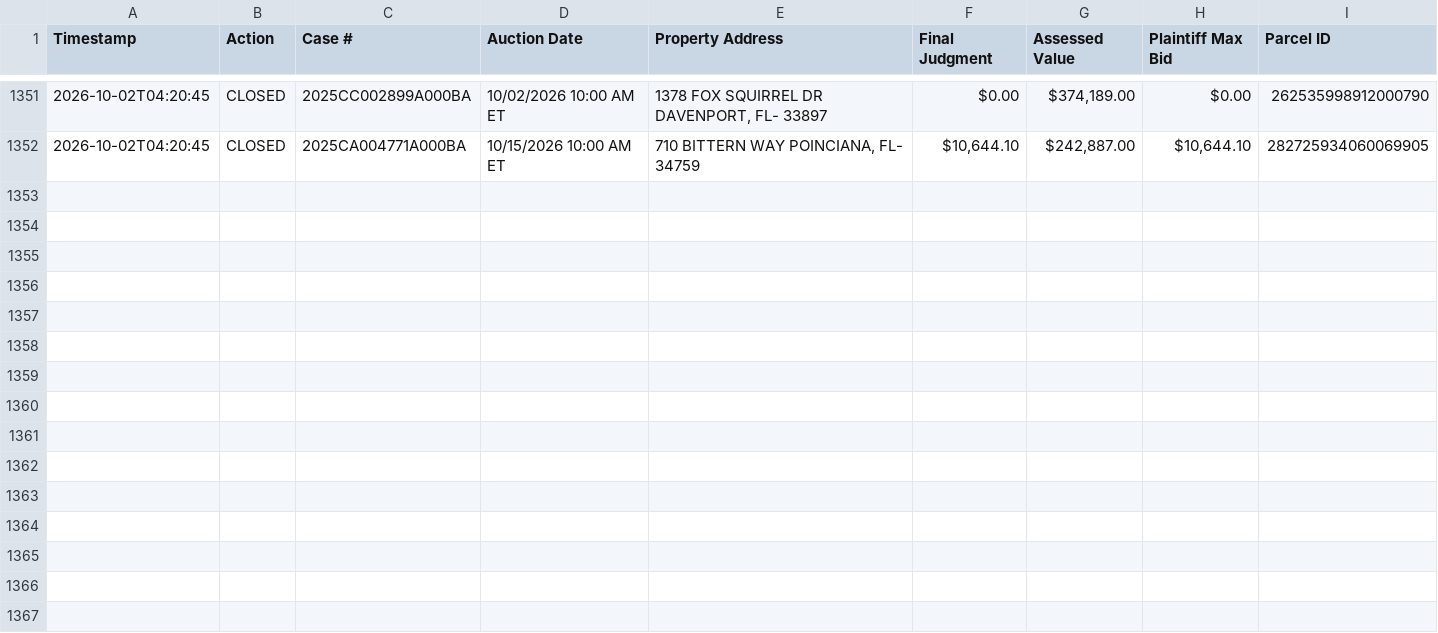
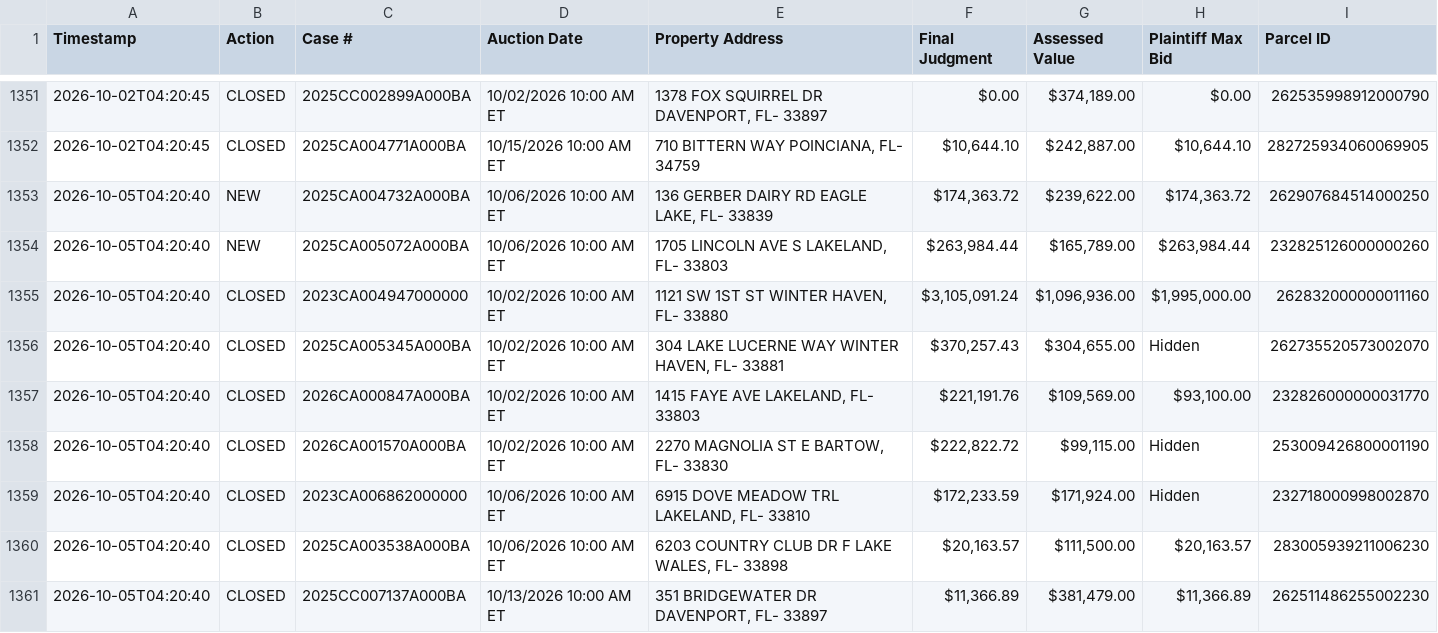
Before and after one commit to figlesias7/realforeclose-polk, a CSV file: data/event_log.csv, drawn as a sheet; only a part is shown, gaps mark what is left out.

```diff
--- a/data/event_log.csv
+++ b/data/event_log.csv
@@ -1352 +1352,10 @@ Timestamp,Action,Case #,Auction Date,Property Address,Final Judgment,Assessed Va
 2026-10-02T04:20:45,CLOSED,2025CA004771A000BA,10/15/2026 10:00 AM ET,"710 BITTERN WAY POINCIANA, FL- 34759","$10,644.10","$242,887.00","$10,644.10",282725934060069905
+2026-10-05T04:20:40,NEW,2025CA004732A000BA,10/06/2026 10:00 AM ET,"136 GERBER DAIRY RD EAGLE LAKE, FL- 33839","$174,363.72","$239,622.00","$174,363.72",262907684514000250
+2026-10-05T04:20:40,NEW,2025CA005072A000BA,10/06/2026 10:00 AM ET,"1705 LINCOLN AVE S LAKELAND, FL- 33803","$263,984.44","$165,789.00","$263,984.44",232825126000000260
+2026-10-05T04:20:40,CLOSED,2023CA004947000000,10/02/2026 10:00 AM ET,"1121 SW 1ST ST WINTER HAVEN, FL- 33880","$3,105,091.24","$1,096,936.00","$1,995,000.00",262832000000011160
+2026-10-05T04:20:40,CLOSED,2025CA005345A000BA,10/02/2026 10:00 AM ET,"304 LAKE LUCERNE WAY WINTER HAVEN, FL- 33881","$370,257.43","$304,655.00",Hidden,262735520573002070
+2026-10-05T04:20:40,CLOSED,2026CA000847A000BA,10/02/2026 10:00 AM ET,"1415 FAYE AVE LAKELAND, FL- 33803","$221,191.76","$109,569.00","$93,100.00",232826000000031770
+2026-10-05T04:20:40,CLOSED,2026CA001570A000BA,10/02/2026 10:00 AM ET,"2270 MAGNOLIA ST E BARTOW, FL- 33830","$222,822.72","$99,115.00",Hidden,253009426800001190
+2026-10-05T04:20:40,CLOSED,2023CA006862000000,10/06/2026 10:00 AM ET,"6915 DOVE MEADOW TRL LAKELAND, FL- 33810","$172,233.59","$171,924.00",Hidden,232718000998002870
+2026-10-05T04:20:40,CLOSED,2025CA003538A000BA,10/06/2026 10:00 AM ET,"6203 COUNTRY CLUB DR F LAKE WALES, FL- 33898","$20,163.57","$111,500.00","$20,163.57",283005939211006230
+2026-10-05T04:20:40,CLOSED,2025CC007137A000BA,10/13/2026 10:00 AM ET,"351 BRIDGEWATER DR DAVENPORT, FL- 33897","$11,366.89","$381,479.00","$11,366.89",262511486255002230
```
Also changed, not shown: data/all_seen.csv, 3 other files.
